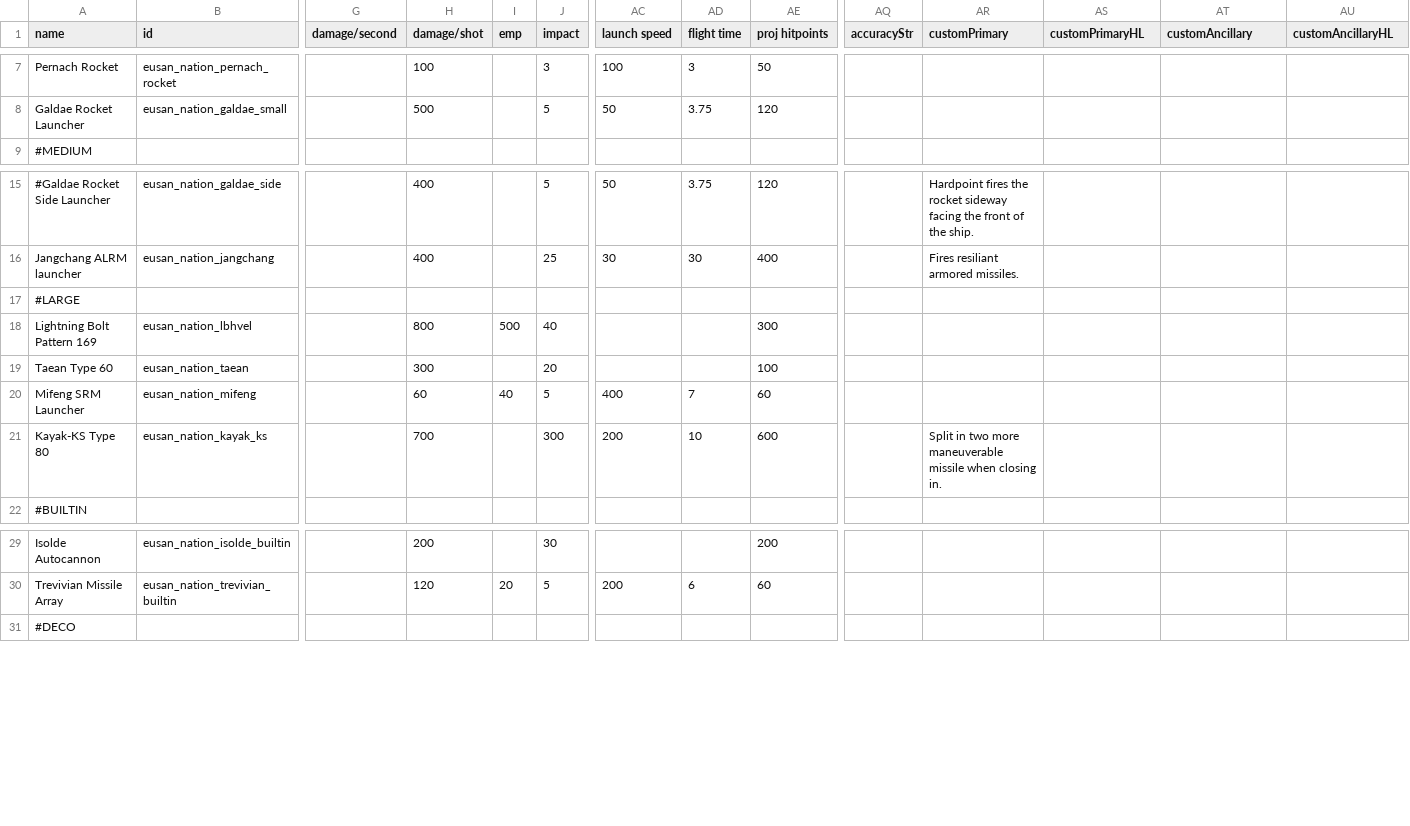
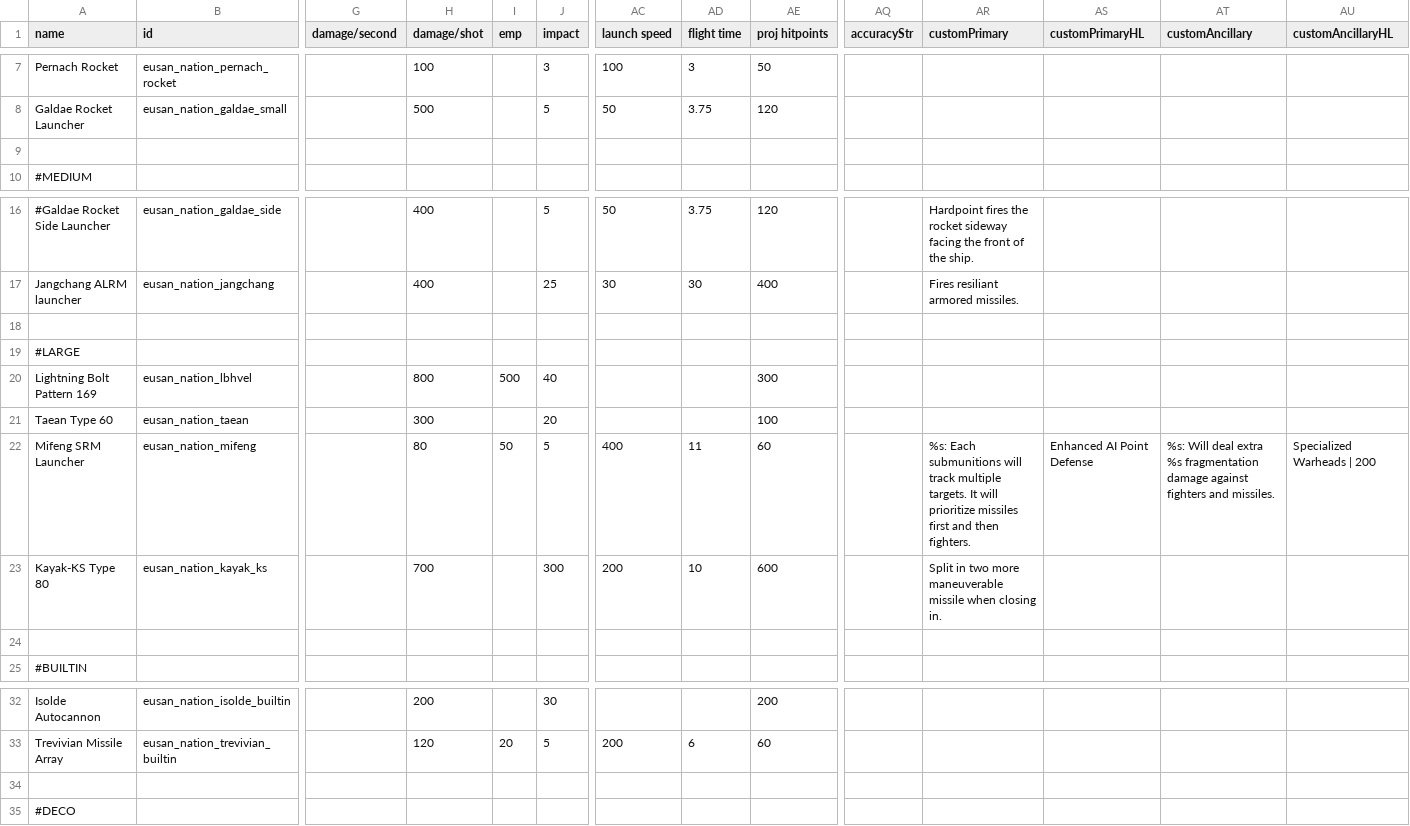
Before and after one commit to naslee2/SignalisMod, a CSV file: data/weapons/weapon_data.csv, drawn as a sheet; only a part is shown, gaps mark what is left out; addresses are those after the commit; rows hold the shown columns only; the diff names each change by its address in the sheet, - before the commit and + after, or states it on an @@ line.

```diff
--- a/data/weapons/weapon_data.csv
+++ b/data/weapons/weapon_data.csv
+row 9: (empty)
+row 18: (empty)
-H22 (damage/shot): 60
+H22 (damage/shot): 80
-I22 (emp): 40
+I22 (emp): 50
-AD22 (flight time): 7
+AD22 (flight time): 11
-AR22 (customPrimary): (empty)
+AR22 (customPrimary): %s: Each submunitions will track multiple targets. It will prioritize missiles first and then fighters.
-AS22 (customPrimaryHL): (empty)
+AS22 (customPrimaryHL): Enhanced AI Point Defense
-AT22 (customAncillary): (empty)
+AT22 (customAncillary): %s: Will deal extra %s fragmentation damage against fighters and missiles.
-AU22 (customAncillaryHL): (empty)
+AU22 (customAncillaryHL): Specialized Warheads | 200
+row 24: (empty)
+row 34: (empty)
```
Also changed, not shown: data/campaign/rules.csv, 10 other files.
